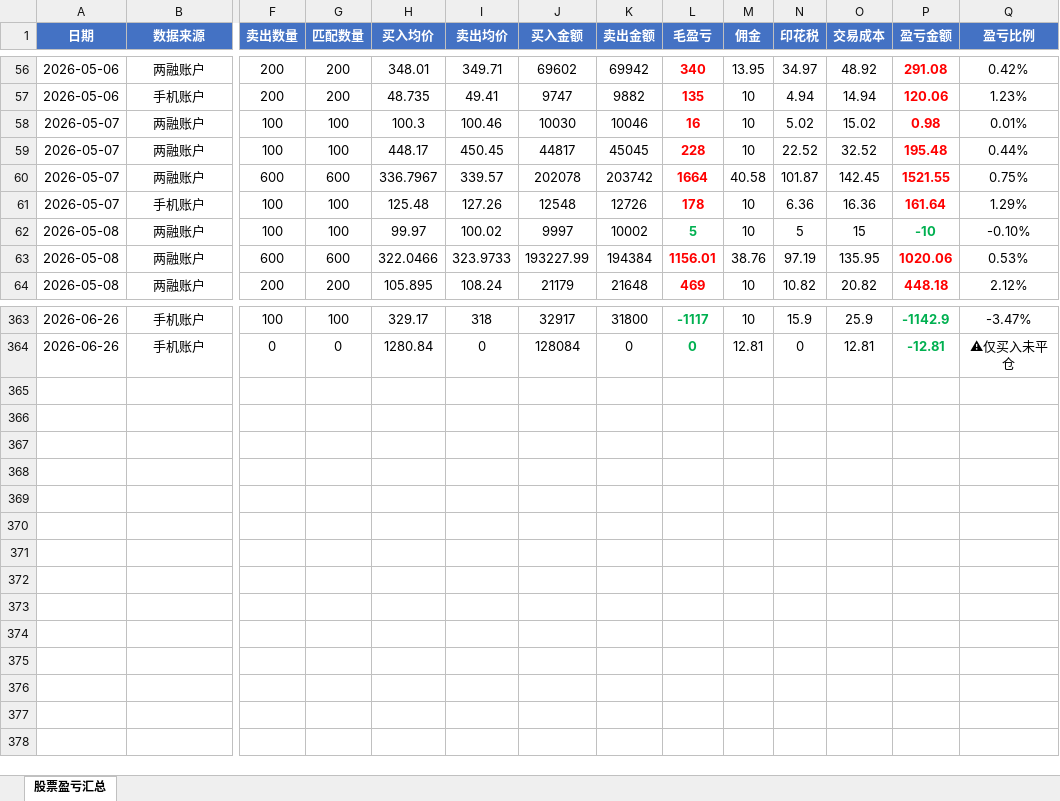
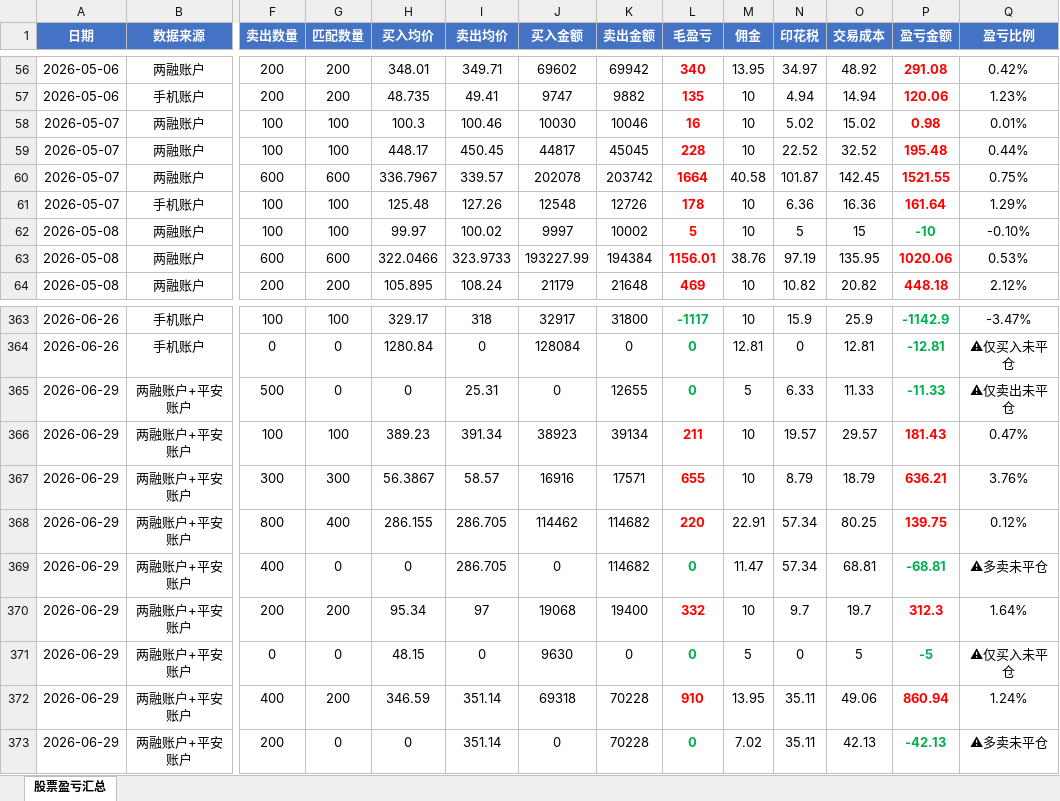
Before and after one commit to ooojedyooo/short-term-trading, an Excel workbook: 股票交易盈亏汇总.xlsx, sheet 股票盈亏汇总, drawn as a sheet; only a part is shown, gaps mark what is left out; values as stored, in another font and other column widths than the file's, no borders; rows hold the shown columns only; the diff names each change by its address in the sheet, - before the commit and + after, or states it on an @@ line.

```diff
--- a/股票交易盈亏汇总.xlsx (sheet 股票盈亏汇总)
+++ b/股票交易盈亏汇总.xlsx (sheet 股票盈亏汇总)
-L62 text colour: #00B050
+L62 text colour: #FF0000
+row 365: 2026-06-29 | 两融账户+平安账户 | 500 | 0 | 0 | 25.31 | 0 | 12655 | 0 | 5 | 6.33 | 11.33 | -11.33 | ⚠仅卖出未平仓
+row 366: 2026-06-29 | 两融账户+平安账户 | 100 | 100 | 389.23 | 391.34 | 38923 | 39134 | 211 | 10 | 19.57 | 29.57 | 181.43 | 0.47%
+row 367: 2026-06-29 | 两融账户+平安账户 | 300 | 300 | 56.3867 | 58.57 | 16916 | 17571 | 655 | 10 | 8.79 | 18.79 | 636.21 | 3.76%
+row 368: 2026-06-29 | 两融账户+平安账户 | 800 | 400 | 286.155 | 286.705 | 114462 | 114682 | 220 | 22.91 | 57.34 | 80.25 | 139.75 | 0.12%
+row 369: 2026-06-29 | 两融账户+平安账户 | 400 | 0 | 0 | 286.705 | 0 | 114682 | 0 | 11.47 | 57.34 | 68.81 | -68.81 | ⚠多卖未平仓
+row 370: 2026-06-29 | 两融账户+平安账户 | 200 | 200 | 95.34 | 97 | 19068 | 19400 | 332 | 10 | 9.7 | 19.7 | 312.3 | 1.64%
+row 371: 2026-06-29 | 两融账户+平安账户 | 0 | 0 | 48.15 | 0 | 9630 | 0 | 0 | 5 | 0 | 5 | -5 | ⚠仅买入未平仓
+row 372: 2026-06-29 | 两融账户+平安账户 | 400 | 200 | 346.59 | 351.14 | 69318 | 70228 | 910 | 13.95 | 35.11 | 49.06 | 860.94 | 1.24%
+row 373: 2026-06-29 | 两融账户+平安账户 | 200 | 0 | 0 | 351.14 | 0 | 70228 | 0 | 7.02 | 35.11 | 42.13 | -42.13 | ⚠多卖未平仓
```
Also changed, not shown: 4 other files.
